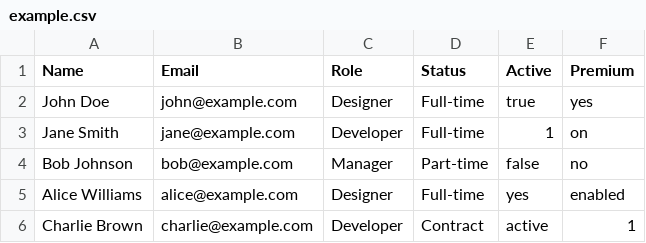
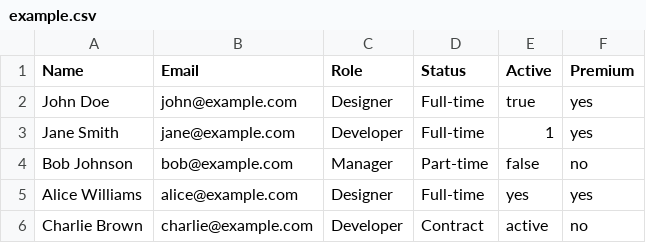
Before and after one commit to jalonsogo/figma-conveyor, a CSV file: example.csv, drawn as a sheet.

Commit message:
feat: Add variant property support with smart conversion
- Added support for VARIANT property types
- Auto-converts boolean-style values to yes/no for yes/no variants
- Handles direct variant option matching (case-insensitive)
- Works with nested component variants
- Enhanced documentation with variant examples and usage
- Updated CSV examples to demonstrate variant usage

How it works:
- For variants with yes/no options: true/1/on → 'yes', false/0/off → 'no'
- For other variants: CSV value must match variant option name
- All matching is case-insensitive

This fixes the issue where 'active' column with yes/no values
wasn't updating nested component variants.

```diff
--- a/example.csv
+++ b/example.csv
@@ -2,5 +2,5 @@ Name,Email,Role,Status,Active,Premium
 John Doe,john@example.com,Designer,Full-time,true,yes
-Jane Smith,jane@example.com,Developer,Full-time,1,on
+Jane Smith,jane@example.com,Developer,Full-time,1,yes
 Bob Johnson,bob@example.com,Manager,Part-time,false,no
-Alice Williams,alice@example.com,Designer,Full-time,yes,enabled
-Charlie Brown,charlie@example.com,Developer,Contract,active,1
+Alice Williams,alice@example.com,Designer,Full-time,yes,yes
+Charlie Brown,charlie@example.com,Developer,Contract,active,no
```
Also changed, not shown: 3 other files.
